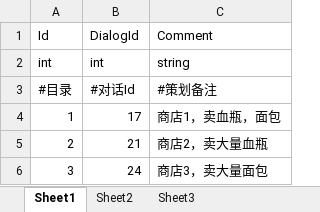
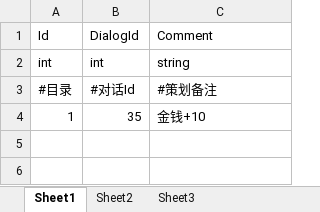
Before and after one commit to 976047167/BIG_HEAD, an Excel workbook: DataTable/BoxTable.xlsx, sheet Sheet1, drawn as a sheet; values as stored, in another font and other column widths than the file's, no borders; the diff names each change by its address in the sheet, - before the commit and + after, or states it on an @@ line.

```diff
--- a/DataTable/BoxTable.xlsx (sheet Sheet1)
+++ b/DataTable/BoxTable.xlsx (sheet Sheet1)
-B4: 17
+B4: 35
-C4: 商店1，卖血瓶，面包
+C4: 金钱+10
-row 5: 2 | 21 | 商店2，卖大量血瓶
-row 6: 3 | 24 | 商店3，卖大量面包
```
Also changed, not shown: DataTable/DialogTable.xlsx, DataTable/EventTable.xlsx, 16 other files.
